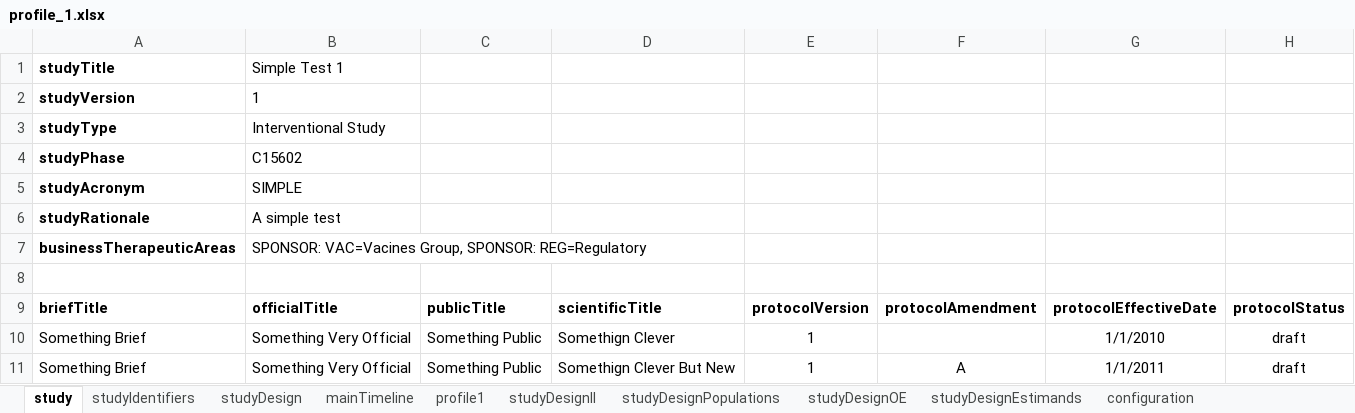
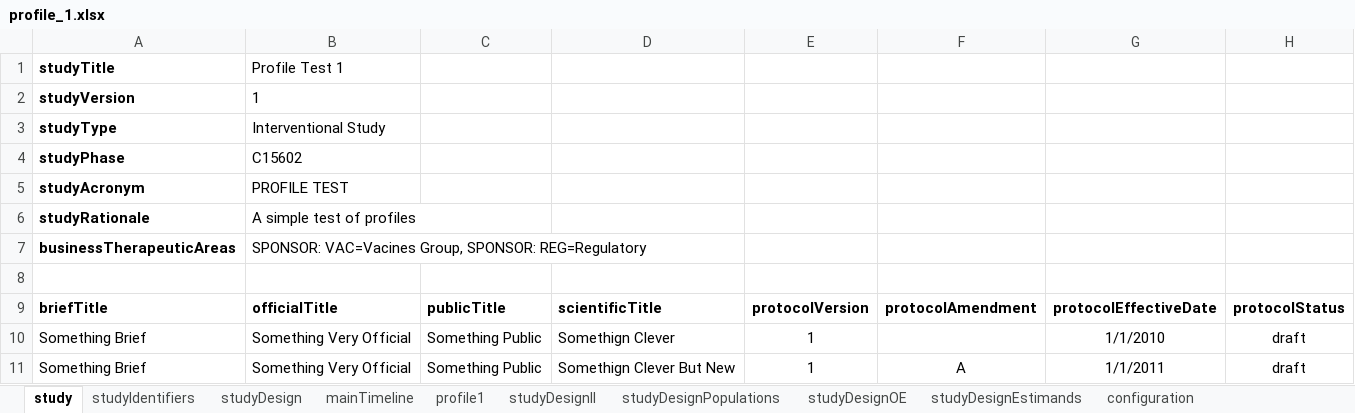
Before and after one commit to cdisc-org/usdm, an Excel workbook: source_data/profile_1.xlsx, sheet study, drawn as a sheet; values as stored, in another font and other column widths than the file's, no borders; the diff names each change by its address in the sheet, - before the commit and + after, or states it on an @@ line.

```diff
--- a/source_data/profile_1.xlsx (sheet study)
+++ b/source_data/profile_1.xlsx (sheet study)
-B1: Simple Test 1
+B1: Profile Test 1
-B5: SIMPLE
+B5: PROFILE TEST
-B6: A simple test
+B6: A simple test of profiles
```
Also changed, not shown: 4 other files.
